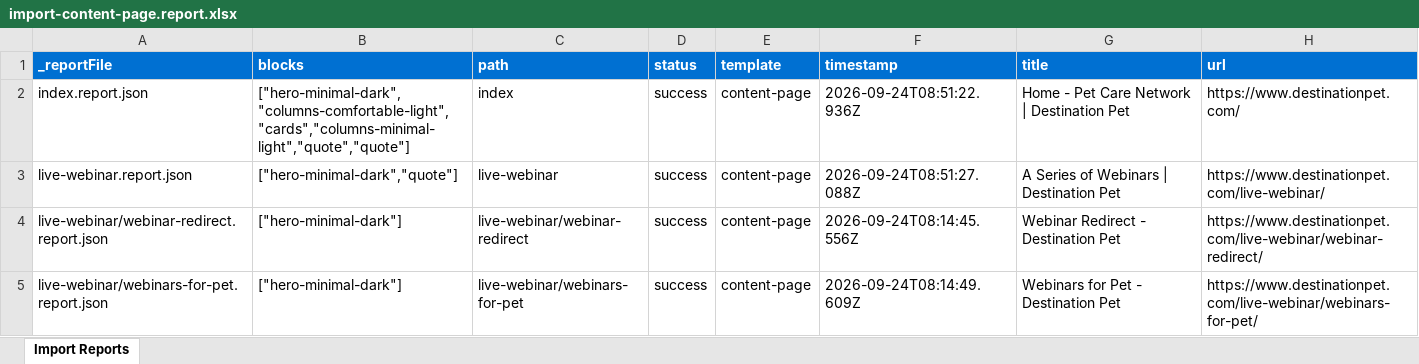
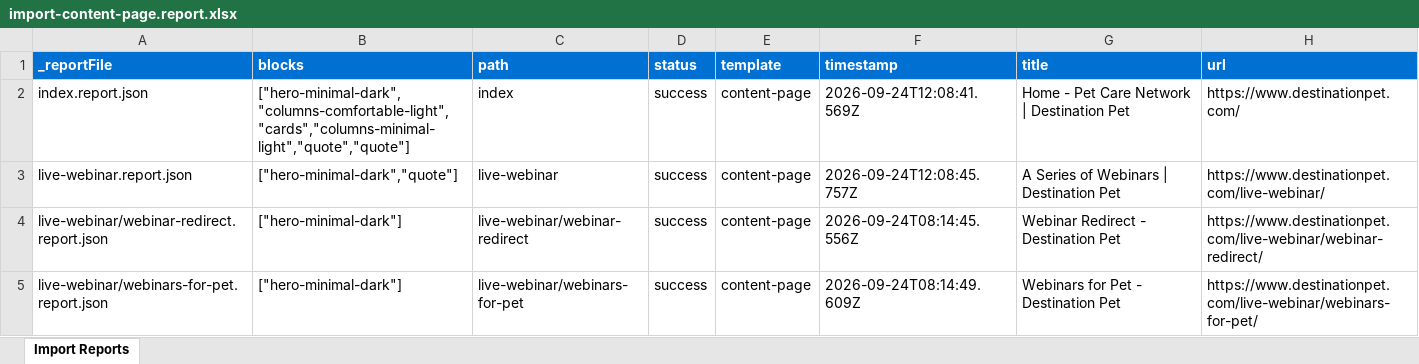
Before and after one commit to dishant246/eds-block-destination-pet, an Excel workbook: tools/importer/reports/import-content-page.report.xlsx, sheet Import Reports, drawn as a sheet; values as stored, in another font and other column widths than the file's, no borders; the diff names each change by its address in the sheet, - before the commit and + after, or states it on an @@ line.

```diff
--- a/tools/importer/reports/import-content-page.report.xlsx (sheet Import Reports)
+++ b/tools/importer/reports/import-content-page.report.xlsx (sheet Import Reports)
-F2 (timestamp): 2026-09-24T08:51:22.936Z
+F2 (timestamp): 2026-09-24T12:08:41.569Z
-F3 (timestamp): 2026-09-24T08:51:27.088Z
+F3 (timestamp): 2026-09-24T12:08:45.757Z
```
Also changed, not shown: 9 other files.
